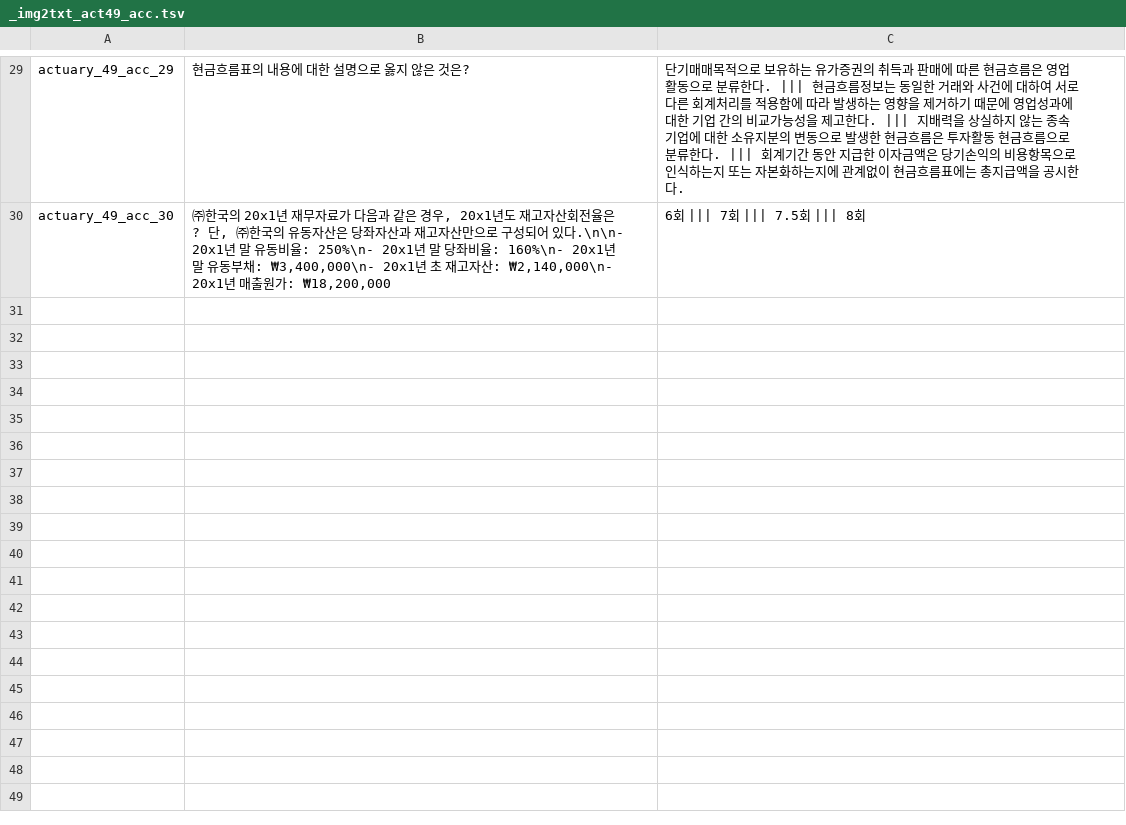
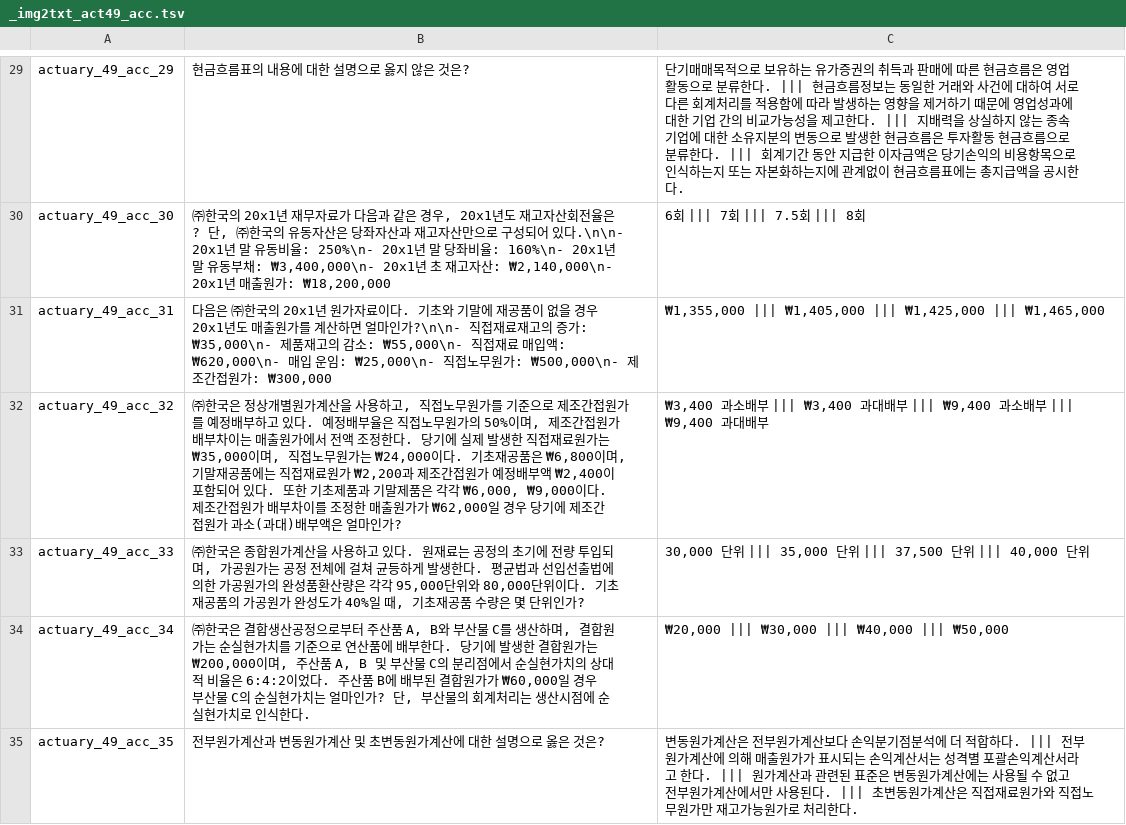
Before and after one commit to jihorag/-, a TSV file: 6_db_utils/answer_keys/_img2txt_act49_acc.tsv, drawn as a sheet; only a part is shown, gaps mark what is left out; the diff names each change by its address in the sheet, - before the commit and + after, or states it on an @@ line.

Commit message:
auto-sync: 2026-05-21 16:52:35

```diff
--- a/6_db_utils/answer_keys/_img2txt_act49_acc.tsv
+++ b/6_db_utils/answer_keys/_img2txt_act49_acc.tsv
+row 31: actuary_49_acc_31 | 다음은 ㈜한국의 20x1년 원가자료이다. 기초와 기말에 재공품이 없을 경우 20x1년도 매출원가를 계산하면 얼마인가?\n\n- 직접재료재고의 증가: ₩35,000\n- 제품재고의 감소: ₩55,000\n- 직접재료 매입액: ₩620,000\n- 매입 운임: ₩25,000\n- 직접노무원가: ₩500,000\n- 제조간접원가: ₩300,000 | ₩1,355,000 ||| ₩1,405,000 ||| ₩1,425,000 ||| ₩1,465,000
+row 32: actuary_49_acc_32 | ㈜한국은 정상개별원가계산을 사용하고, 직접노무원가를 기준으로 제조간접원가를 예정배부하고 있다. 예정배부율은 직접노무원가의 50%이며, 제조간접원가 배부차이는 매출원가에서 전액 조정한다. 당기에 실제 발생한 직접재료원가는 ₩35,000이며, 직접노무원가는 ₩24,000이다. 기초재공품은 ₩6,800이며, 기말재공품에는 직접재료원가 ₩2,200과 제조간접원가 예정배부액 ₩2,400이 포함되어 있다. 또한 기초제품과 기말제품은 각각 ₩6,000, ₩9,000이다. 제조간접원가 배부차이를 조정한 매출원가가 ₩62,000일 경우 당기에 제조간접원가 과소(과대)배부액은 얼마인가? | ₩3,400 과소배부 ||| ₩3,400 과대배부 ||| ₩9,400 과소배부 ||| ₩9,400 과대배부
+row 33: actuary_49_acc_33 | ㈜한국은 종합원가계산을 사용하고 있다. 원재료는 공정의 초기에 전량 투입되며, 가공원가는 공정 전체에 걸쳐 균등하게 발생한다. 평균법과 선입선출법에 의한 가공원가의 완성품환산량은 각각 95,000단위와 80,000단위이다. 기초재공품의 가공원가 완성도가 40%일 때, 기초재공품 수량은 몇 단위인가? | 30,000 단위 ||| 35,000 단위 ||| 37,500 단위 ||| 40,000 단위
+row 34: actuary_49_acc_34 | ㈜한국은 결합생산공정으로부터 주산품 A, B와 부산물 C를 생산하며, 결합원가는 순실현가치를 기준으로 연산품에 배부한다. 당기에 발생한 결합원가는 ₩200,000이며, 주산품 A, B 및 부산물 C의 분리점에서 순실현가치의 상대적 비율은 6:4:2이었다. 주산품 B에 배부된 결합원가가 ₩60,000일 경우 부산물 C의 순실현가치는 얼마인가? 단, 부산물의 회계처리는 생산시점에 순실현가치로 인식한다. | ₩20,000 ||| ₩30,000 ||| ₩40,000 ||| ₩50,000
+row 35: actuary_49_acc_35 | 전부원가계산과 변동원가계산 및 초변동원가계산에 대한 설명으로 옳은 것은? | 변동원가계산은 전부원가계산보다 손익분기점분석에 더 적합하다. ||| 전부원가계산에 의해 매출원가가 표시되는 손익계산서는 성격별 포괄손익계산서라고 한다. ||| 원가계산과 관련된 표준은 변동원가계산에는 사용될 수 없고 전부원가계산에서만 사용된다. ||| 초변동원가계산은 직접재료원가와 직접노무원가만 재고가능원가로 처리한다.
```
